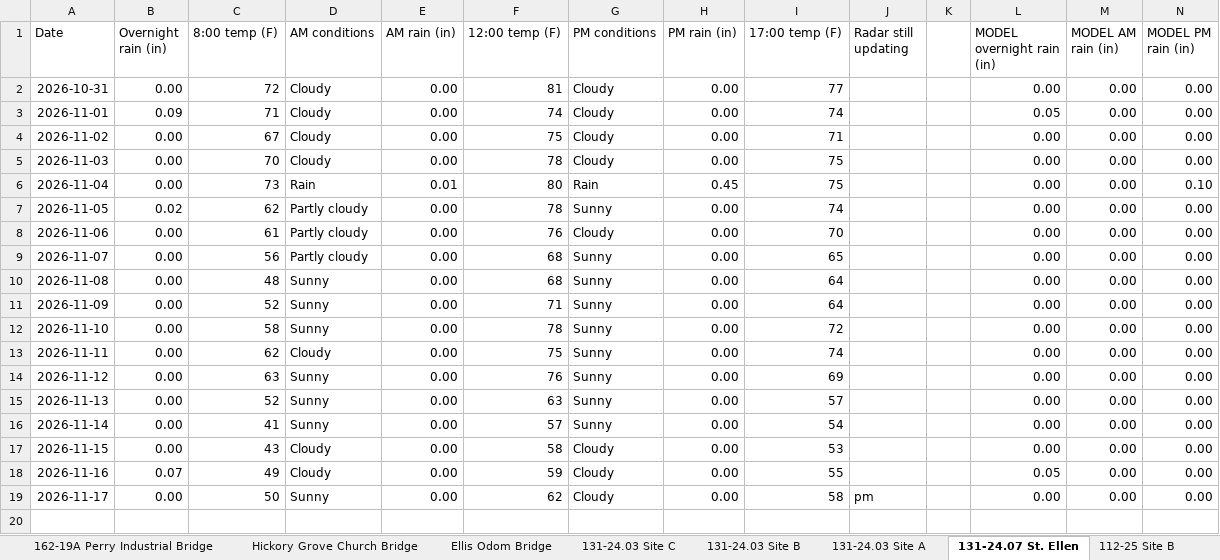
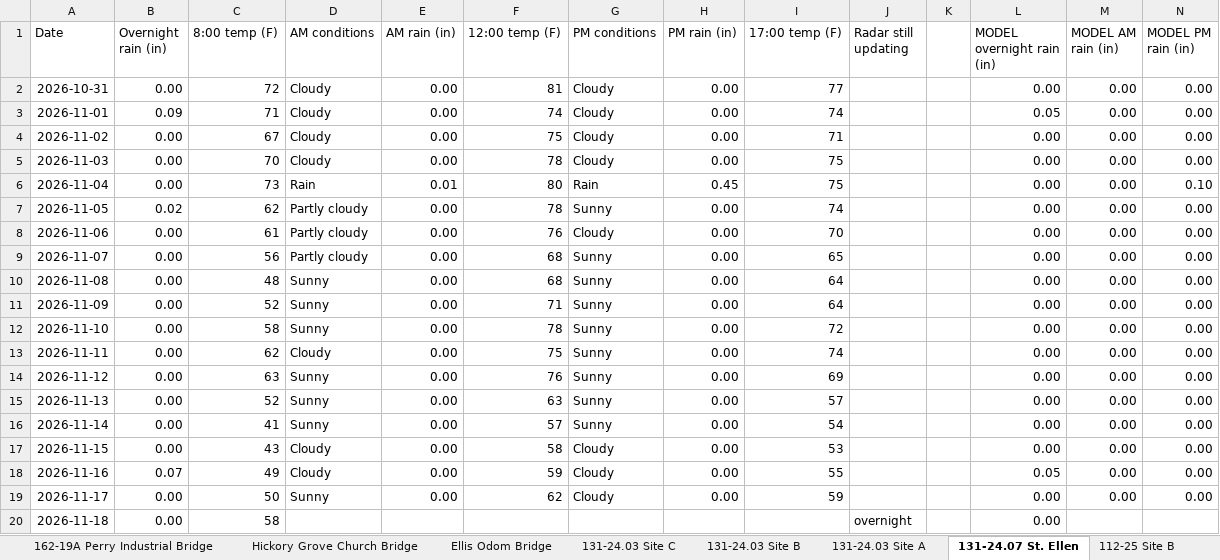
Before and after one commit to chazbreaux/twajobsiteweather, an Excel workbook: data/daily.xlsx, sheet 131-24.07 St. Ellen, drawn as a sheet; values as stored, in another font and other column widths than the file's, no borders; the diff names each change by its address in the sheet, - before the commit and + after, or states it on an @@ line.

```diff
--- a/data/daily.xlsx (sheet 131-24.07 St. Ellen)
+++ b/data/daily.xlsx (sheet 131-24.07 St. Ellen)
-I19 (17:00 temp (F)): 58
+I19 (17:00 temp (F)): 59
-J19 (Radar still updating): pm
+J19 (Radar still updating): (empty)
+row 20: 2026-11-18 | 0.00 | 58 |  |  |  |  |  |  | overnight |  | 0.00
```
Also changed, not shown: sheet Ellis Odom Bridge, sheet 131-24.04 Site A, sheet Hickory Grove Church Bridge, sheet 131-24.03 Site B, sheet 131-24.03 Site A, sheet 131-24.04 Site C, 7 more sheets, 2 other files.
